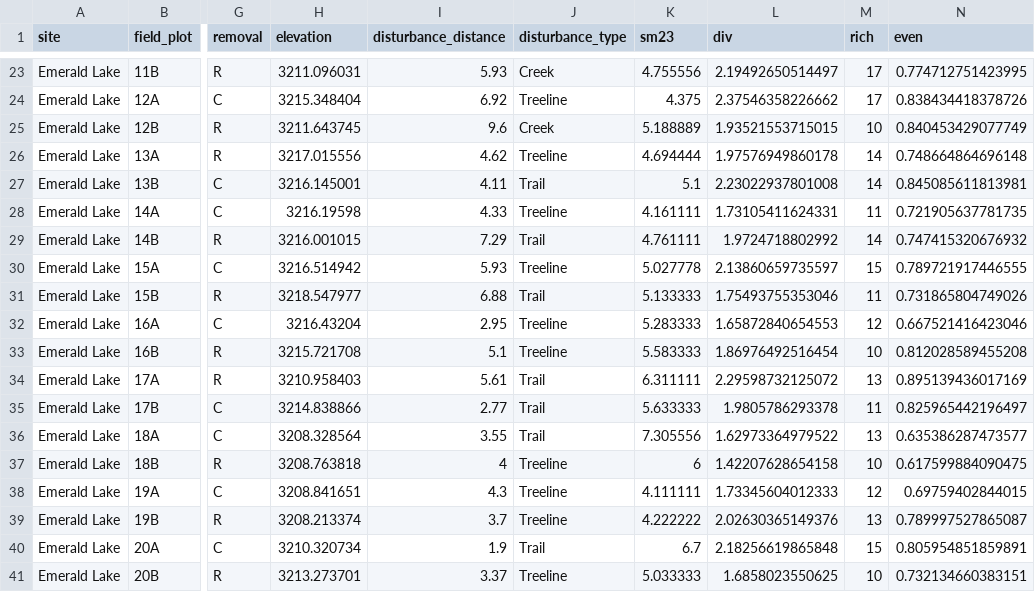
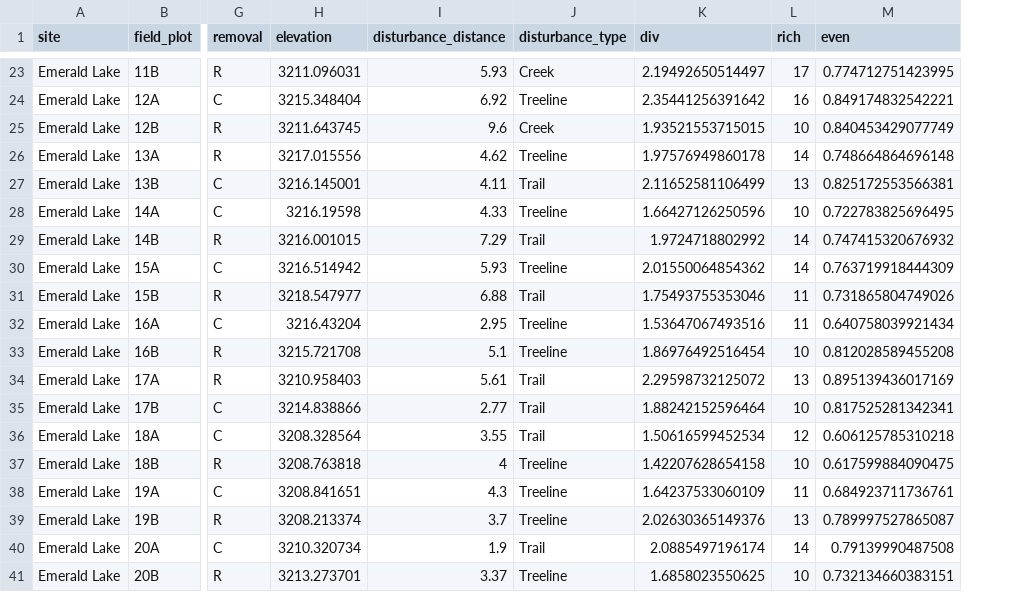
Before and after one commit to Jargrett/Castilleja, a CSV file: Data Analysis/RMBL/2024 Argrett/Diversity 2024.csv, drawn as a sheet; only a part is shown, gaps mark what is left out; removed rows and columns are numbered as before the commit, all else as after; the diff covers the shown part only; the diff names each change by its address in the sheet, - before the commit and + after, or states it on an @@ line.

```diff
--- a/Data Analysis/RMBL/2024 Argrett/Diversity 2024.csv
+++ b/Data Analysis/RMBL/2024 Argrett/Diversity 2024.csv
-column K (sm23), rows 23-41: 4.755556 | 4.375 | 5.188889 | 4.694444 | 5.1 | 4.161111 | 4.761111 | 5.027778 | 5.133333 | 5.283333 | 5.583333 | 6.311111 | 5.633333 | 7.305556 | 6 | 4.111111 | 4.222222 | 6.7 | 5.033333
-K24 (div): 2.37546358226662
+K24 (div): 2.35441256391642
-L24 (rich): 17
+L24 (rich): 16
-M24 (even): 0.838434418378726
+M24 (even): 0.849174832542221
-K27 (div): 2.23022937801008
+K27 (div): 2.11652581106499
-L27 (rich): 14
+L27 (rich): 13
-M27 (even): 0.845085611813981
+M27 (even): 0.825172553566381
-K28 (div): 1.73105411624331
+K28 (div): 1.66427126250596
-L28 (rich): 11
+L28 (rich): 10
-M28 (even): 0.721905637781735
+M28 (even): 0.722783825696495
-K30 (div): 2.13860659735597
+K30 (div): 2.01550064854362
-L30 (rich): 15
+L30 (rich): 14
-M30 (even): 0.789721917446555
+M30 (even): 0.763719918444309
-K32 (div): 1.65872840654553
+K32 (div): 1.53647067493516
-L32 (rich): 12
+L32 (rich): 11
-M32 (even): 0.667521416423046
+M32 (even): 0.640758039921434
-K35 (div): 1.9805786293378
+K35 (div): 1.88242152596464
-L35 (rich): 11
+L35 (rich): 10
-M35 (even): 0.825965442196497
+M35 (even): 0.817525281342341
-K36 (div): 1.62973364979522
+K36 (div): 1.50616599452534
-L36 (rich): 13
+L36 (rich): 12
-M36 (even): 0.635386287473577
+M36 (even): 0.606125785310218
-K38 (div): 1.73345604012333
+K38 (div): 1.64237533060109
-L38 (rich): 12
+L38 (rich): 11
-M38 (even): 0.69759402844015
+M38 (even): 0.684923711736761
-K40 (div): 2.18256619865848
+K40 (div): 2.0885497196174
-L40 (rich): 15
+L40 (rich): 14
-M40 (even): 0.805954851859891
+M40 (even): 0.79139990487508
```
Also changed, not shown: 29 edited cells elsewhere in this file, Data Analysis/RMBL/2024 Argrett/Diversity 2023.csv, 7 other files.
